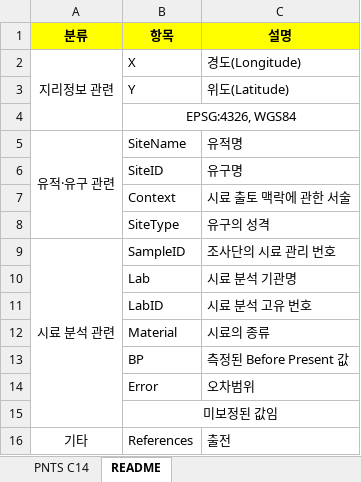
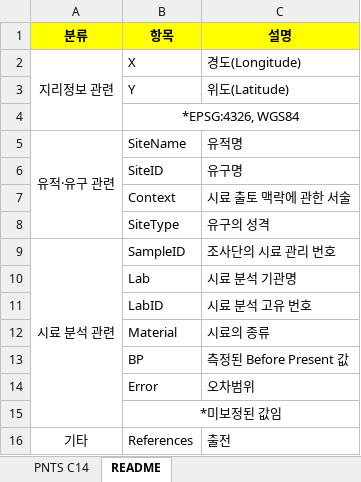
Before and after one commit to ChanToRe/Hanseong_C14, an Excel workbook: Data/AMS_Master.xlsx, sheet README, drawn as a sheet; values as stored, in another font and other column widths than the file's, no borders; the diff names each change by its address in the sheet, - before the commit and + after, or states it on an @@ line.

```diff
--- a/Data/AMS_Master.xlsx (sheet README)
+++ b/Data/AMS_Master.xlsx (sheet README)
-B4 (항목): EPSG:4326, WGS84
+B4 (항목): *EPSG:4326, WGS84
-B15 (항목): 미보정된 값임
+B15 (항목): *미보정된 값임
```
Also changed, not shown: sheet PNTS C14.
